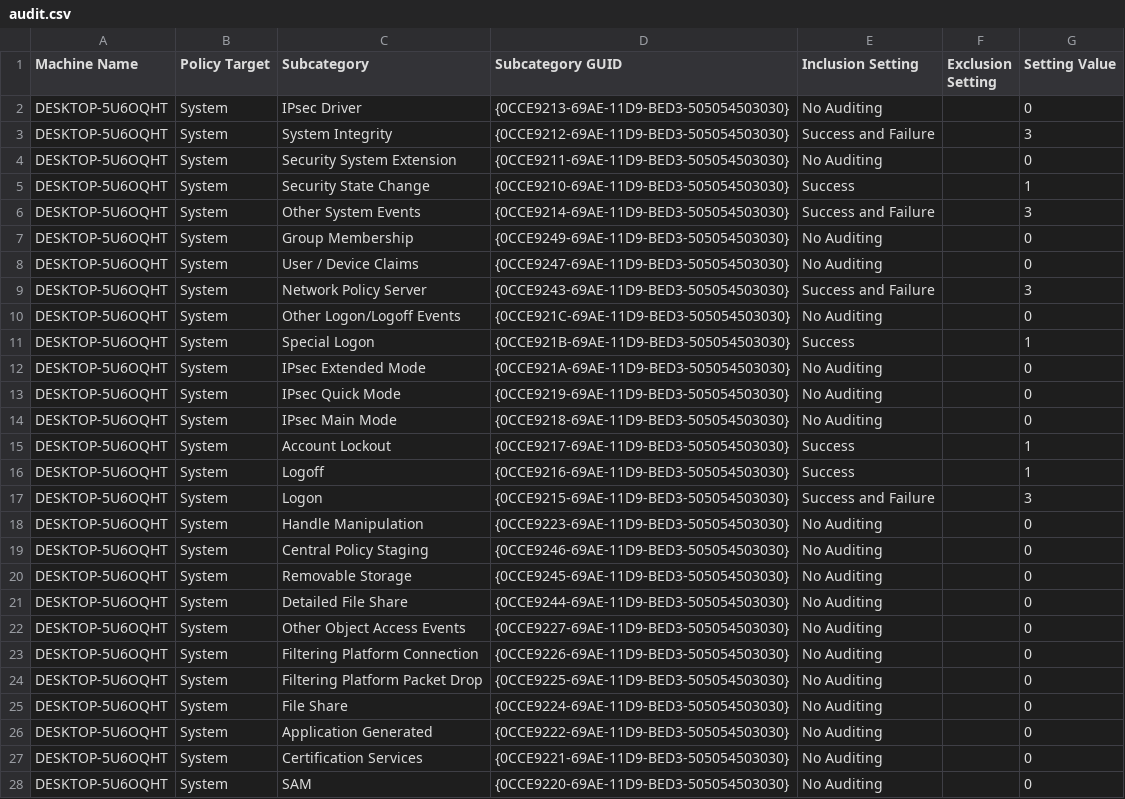
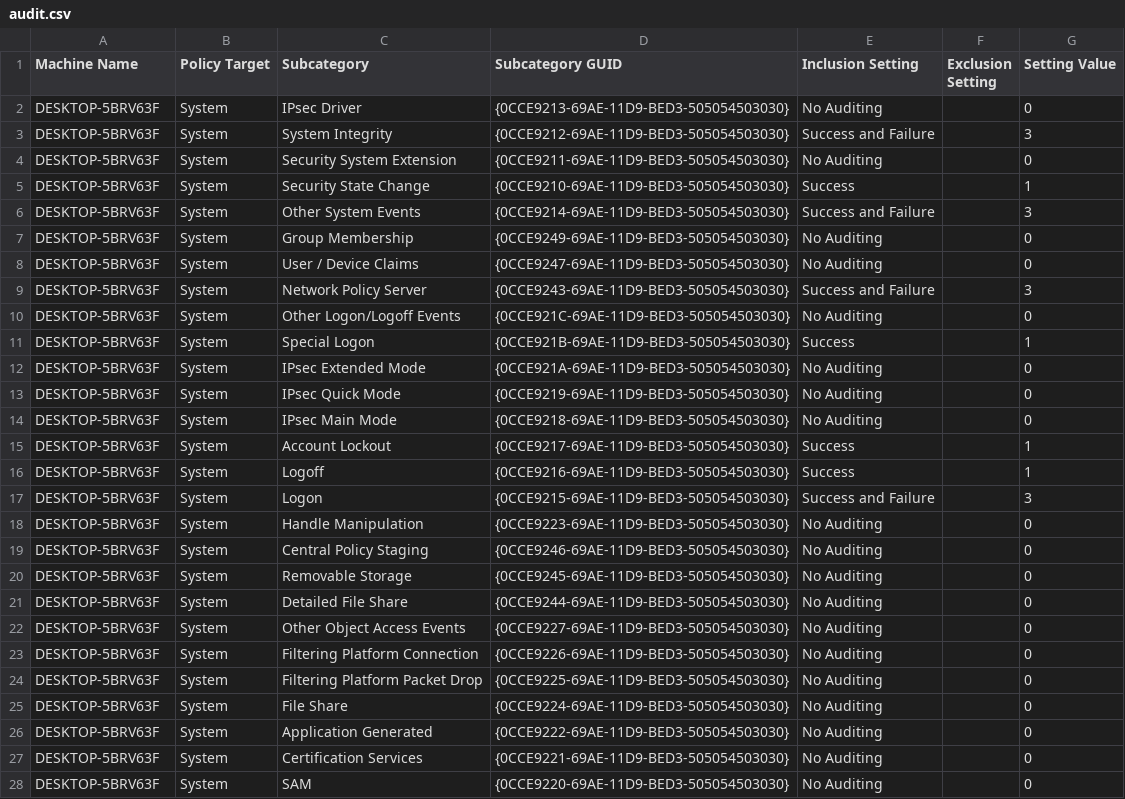
Before and after one commit to TheVDIGuys/Windows_10_VDI_Optimize, a CSV file: 1909/LGPO/DomainSysvol/GPO/Machine/microsoft/windows nt/Audit/audit.csv, drawn as a sheet; only a part is shown; the diff covers the shown part only.

```diff
--- a/1909/LGPO/DomainSysvol/GPO/Machine/microsoft/windows nt/Audit/audit.csv
+++ b/1909/LGPO/DomainSysvol/GPO/Machine/microsoft/windows nt/Audit/audit.csv
@@ -1,28 +1,28 @@
 Machine Name,Policy Target,Subcategory,Subcategory GUID,Inclusion Setting,Exclusion Setting,Setting Value
-DESKTOP-5U6OQHT,System,IPsec Driver,{0CCE9213-69AE-11D9-BED3-505054503030},No Auditing,,0
-DESKTOP-5U6OQHT,System,System Integrity,{0CCE9212-69AE-11D9-BED3-505054503030},Success and Failure,,3
-DESKTOP-5U6OQHT,System,Security System Extension,{0CCE9211-69AE-11D9-BED3-505054503030},No Auditing,,0
-DESKTOP-5U6OQHT,System,Security State Change,{0CCE9210-69AE-11D9-BED3-505054503030},Success,,1
-DESKTOP-5U6OQHT,System,Other System Events,{0CCE9214-69AE-11D9-BED3-505054503030},Success and Failure,,3
-DESKTOP-5U6OQHT,System,Group Membership,{0CCE9249-69AE-11D9-BED3-505054503030},No Auditing,,0
-DESKTOP-5U6OQHT,System,User / Device Claims,{0CCE9247-69AE-11D9-BED3-505054503030},No Auditing,,0
-DESKTOP-5U6OQHT,System,Network Policy Server,{0CCE9243-69AE-11D9-BED3-505054503030},Success and Failure,,3
-DESKTOP-5U6OQHT,System,Other Logon/Logoff Events,{0CCE921C-69AE-11D9-BED3-505054503030},No Auditing,,0
-DESKTOP-5U6OQHT,System,Special Logon,{0CCE921B-69AE-11D9-BED3-505054503030},Success,,1
-DESKTOP-5U6OQHT,System,IPsec Extended Mode,{0CCE921A-69AE-11D9-BED3-505054503030},No Auditing,,0
-DESKTOP-5U6OQHT,System,IPsec Quick Mode,{0CCE9219-69AE-11D9-BED3-505054503030},No Auditing,,0
-DESKTOP-5U6OQHT,System,IPsec Main Mode,{0CCE9218-69AE-11D9-BED3-505054503030},No Auditing,,0
-DESKTOP-5U6OQHT,System,Account Lockout,{0CCE9217-69AE-11D9-BED3-505054503030},Success,,1
-DESKTOP-5U6OQHT,System,Logoff,{0CCE9216-69AE-11D9-BED3-505054503030},Success,,1
-DESKTOP-5U6OQHT,System,Logon,{0CCE9215-69AE-11D9-BED3-505054503030},Success and Failure,,3
-DESKTOP-5U6OQHT,System,Handle Manipulation,{0CCE9223-69AE-11D9-BED3-505054503030},No Auditing,,0
-DESKTOP-5U6OQHT,System,Central Policy Staging,{0CCE9246-69AE-11D9-BED3-505054503030},No Auditing,,0
-DESKTOP-5U6OQHT,System,Removable Storage,{0CCE9245-69AE-11D9-BED3-505054503030},No Auditing,,0
-DESKTOP-5U6OQHT,System,Detailed File Share,{0CCE9244-69AE-11D9-BED3-505054503030},No Auditing,,0
-DESKTOP-5U6OQHT,System,Other Object Access Events,{0CCE9227-69AE-11D9-BED3-505054503030},No Auditing,,0
-DESKTOP-5U6OQHT,System,Filtering Platform Connection,{0CCE9226-69AE-11D9-BED3-505054503030},No Auditing,,0
-DESKTOP-5U6OQHT,System,Filtering Platform Packet Drop,{0CCE9225-69AE-11D9-BED3-505054503030},No Auditing,,0
-DESKTOP-5U6OQHT,System,File Share,{0CCE9224-69AE-11D9-BED3-505054503030},No Auditing,,0
-DESKTOP-5U6OQHT,System,Application Generated,{0CCE9222-69AE-11D9-BED3-505054503030},No Auditing,,0
-DESKTOP-5U6OQHT,System,Certification Services,{0CCE9221-69AE-11D9-BED3-505054503030},No Auditing,,0
-DESKTOP-5U6OQHT,System,SAM,{0CCE9220-69AE-11D9-BED3-505054503030},No Auditing,,0
+DESKTOP-5BRV63F,System,IPsec Driver,{0CCE9213-69AE-11D9-BED3-505054503030},No Auditing,,0
+DESKTOP-5BRV63F,System,System Integrity,{0CCE9212-69AE-11D9-BED3-505054503030},Success and Failure,,3
+DESKTOP-5BRV63F,System,Security System Extension,{0CCE9211-69AE-11D9-BED3-505054503030},No Auditing,,0
+DESKTOP-5BRV63F,System,Security State Change,{0CCE9210-69AE-11D9-BED3-505054503030},Success,,1
+DESKTOP-5BRV63F,System,Other System Events,{0CCE9214-69AE-11D9-BED3-505054503030},Success and Failure,,3
+DESKTOP-5BRV63F,System,Group Membership,{0CCE9249-69AE-11D9-BED3-505054503030},No Auditing,,0
+DESKTOP-5BRV63F,System,User / Device Claims,{0CCE9247-69AE-11D9-BED3-505054503030},No Auditing,,0
+DESKTOP-5BRV63F,System,Network Policy Server,{0CCE9243-69AE-11D9-BED3-505054503030},Success and Failure,,3
+DESKTOP-5BRV63F,System,Other Logon/Logoff Events,{0CCE921C-69AE-11D9-BED3-505054503030},No Auditing,,0
+DESKTOP-5BRV63F,System,Special Logon,{0CCE921B-69AE-11D9-BED3-505054503030},Success,,1
+DESKTOP-5BRV63F,System,IPsec Extended Mode,{0CCE921A-69AE-11D9-BED3-505054503030},No Auditing,,0
+DESKTOP-5BRV63F,System,IPsec Quick Mode,{0CCE9219-69AE-11D9-BED3-505054503030},No Auditing,,0
+DESKTOP-5BRV63F,System,IPsec Main Mode,{0CCE9218-69AE-11D9-BED3-505054503030},No Auditing,,0
+DESKTOP-5BRV63F,System,Account Lockout,{0CCE9217-69AE-11D9-BED3-505054503030},Success,,1
+DESKTOP-5BRV63F,System,Logoff,{0CCE9216-69AE-11D9-BED3-505054503030},Success,,1
+DESKTOP-5BRV63F,System,Logon,{0CCE9215-69AE-11D9-BED3-505054503030},Success and Failure,,3
+DESKTOP-5BRV63F,System,Handle Manipulation,{0CCE9223-69AE-11D9-BED3-505054503030},No Auditing,,0
+DESKTOP-5BRV63F,System,Central Policy Staging,{0CCE9246-69AE-11D9-BED3-505054503030},No Auditing,,0
+DESKTOP-5BRV63F,System,Removable Storage,{0CCE9245-69AE-11D9-BED3-505054503030},No Auditing,,0
+DESKTOP-5BRV63F,System,Detailed File Share,{0CCE9244-69AE-11D9-BED3-505054503030},No Auditing,,0
+DESKTOP-5BRV63F,System,Other Object Access Events,{0CCE9227-69AE-11D9-BED3-505054503030},No Auditing,,0
+DESKTOP-5BRV63F,System,Filtering Platform Connection,{0CCE9226-69AE-11D9-BED3-505054503030},No Auditing,,0
+DESKTOP-5BRV63F,System,Filtering Platform Packet Drop,{0CCE9225-69AE-11D9-BED3-505054503030},No Auditing,,0
+DESKTOP-5BRV63F,System,File Share,{0CCE9224-69AE-11D9-BED3-505054503030},No Auditing,,0
+DESKTOP-5BRV63F,System,Application Generated,{0CCE9222-69AE-11D9-BED3-505054503030},No Auditing,,0
+DESKTOP-5BRV63F,System,Certification Services,{0CCE9221-69AE-11D9-BED3-505054503030},No Auditing,,0
+DESKTOP-5BRV63F,System,SAM,{0CCE9220-69AE-11D9-BED3-505054503030},No Auditing,,0
```
Also changed, not shown: 38 edited cells elsewhere in this file, 2 other files.
